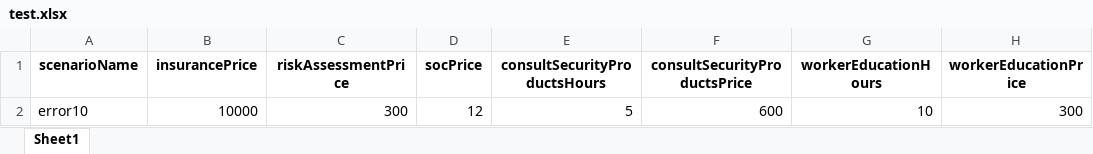
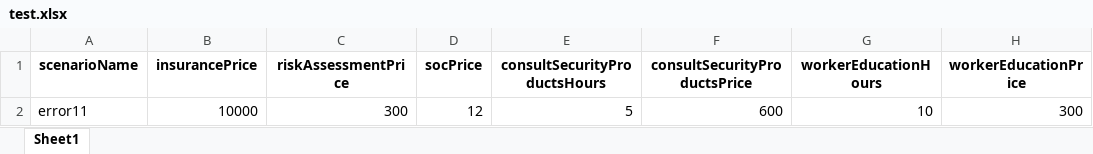
Before and after one commit to dkrivaa/wix_cyber, an Excel workbook: test.xlsx, sheet Sheet1, drawn as a sheet; only a part is shown; values as stored, in another font and other column widths than the file's, no borders; the diff names each change by its address in the sheet, - before the commit and + after, or states it on an @@ line.

```diff
--- a/test.xlsx (sheet Sheet1)
+++ b/test.xlsx (sheet Sheet1)
-A2 (scenarioName): error10
+A2 (scenarioName): error11
```
